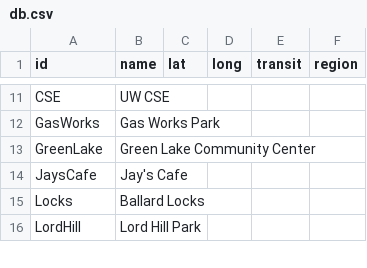
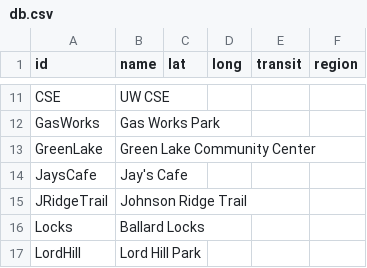
Before and after one commit to raceconditionrunning/raceconditionrunning.github.io, a CSV file: locs/db.csv, drawn as a sheet; only a part is shown, gaps mark what is left out.

```diff
--- a/locs/db.csv
+++ b/locs/db.csv
@@ -14,2 +14,3 @@ GreenLake,Green Lake Community Center,,,,
 JaysCafe,Jay's Cafe,,,,
+JRidgeTrail,Johnson Ridge Trail,,,,
 Locks,Ballard Locks,,,,
```
Also changed, not shown: routes/db.csv, 1 other file.
